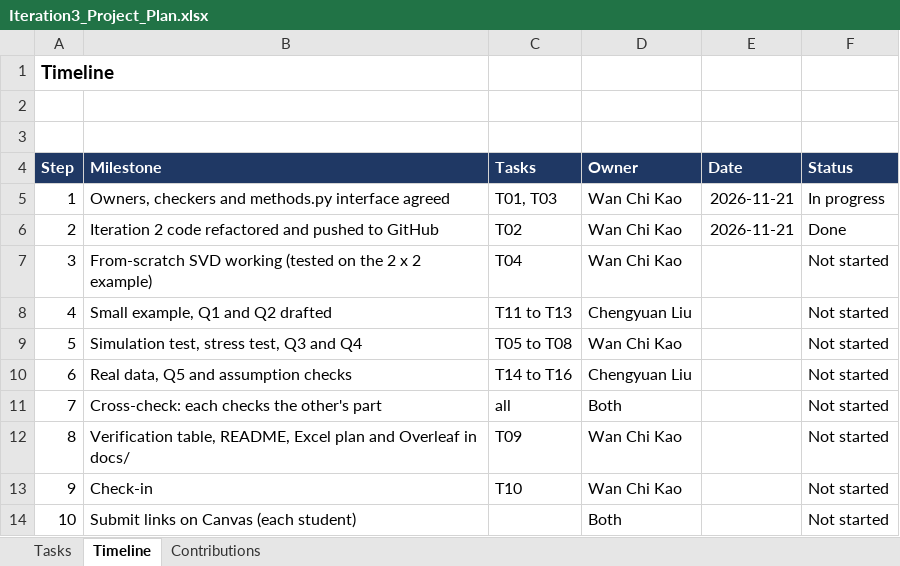
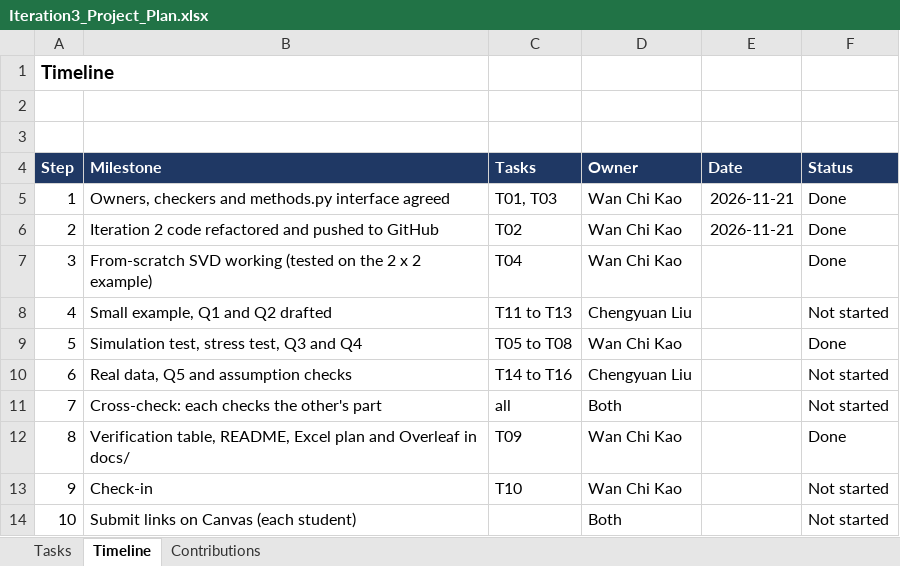
Before and after one commit to Stephaniekao/SVD-Image-Compression, an Excel workbook: docs/Iteration3_Project_Plan.xlsx, sheet Timeline, drawn as a sheet; values as stored, in another font and other column widths than the file's, no borders; the diff names each change by its address in the sheet, - before the commit and + after, or states it on an @@ line.

```diff
--- a/docs/Iteration3_Project_Plan.xlsx (sheet Timeline)
+++ b/docs/Iteration3_Project_Plan.xlsx (sheet Timeline)
-F5 (Status): In progress
+F5 (Status): Done
-F7 (Status): Not started
+F7 (Status): Done
-F9 (Status): Not started
+F9 (Status): Done
-F12 (Status): Not started
+F12 (Status): Done
```
Also changed, not shown: sheet Tasks, sheet Contributions.
